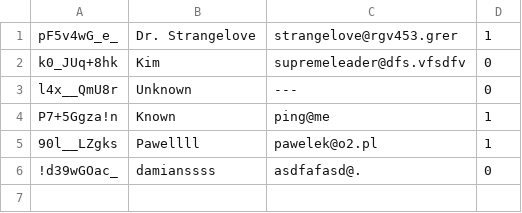
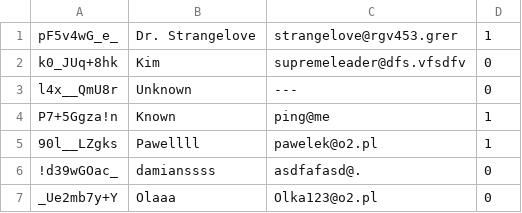
Before and after one commit to damianTrybuszek/Secure-ERP, a CSV file: model/crm/crm.csv, drawn as a sheet; the diff names each change by its address in the sheet, - before the commit and + after, or states it on an @@ line.

```diff
--- a/model/crm/crm.csv
+++ b/model/crm/crm.csv
+row 7: _Ue2mb7y+Y | Olaaa | Olka123@o2.pl | 0
```
Also changed, not shown: 3 other files.
